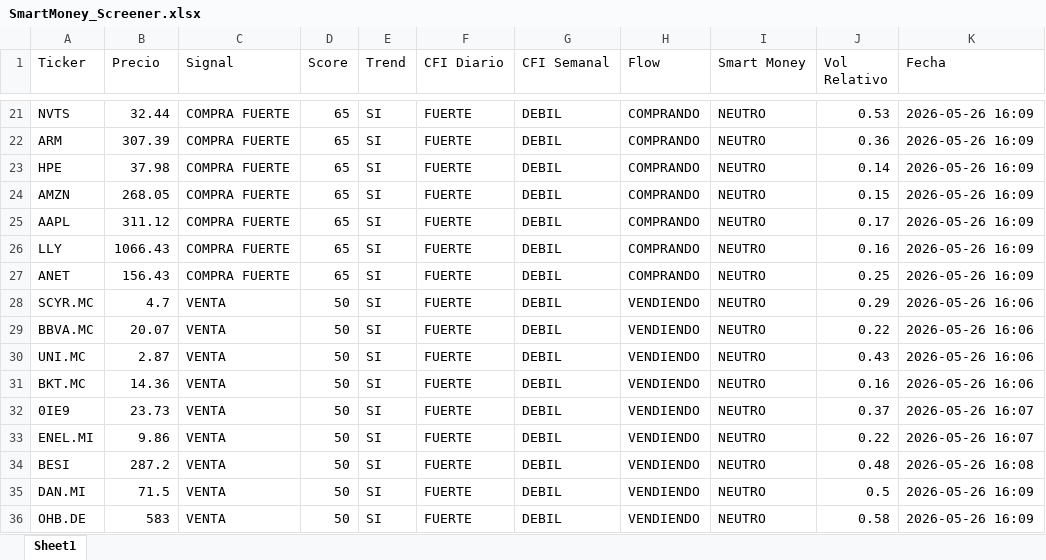
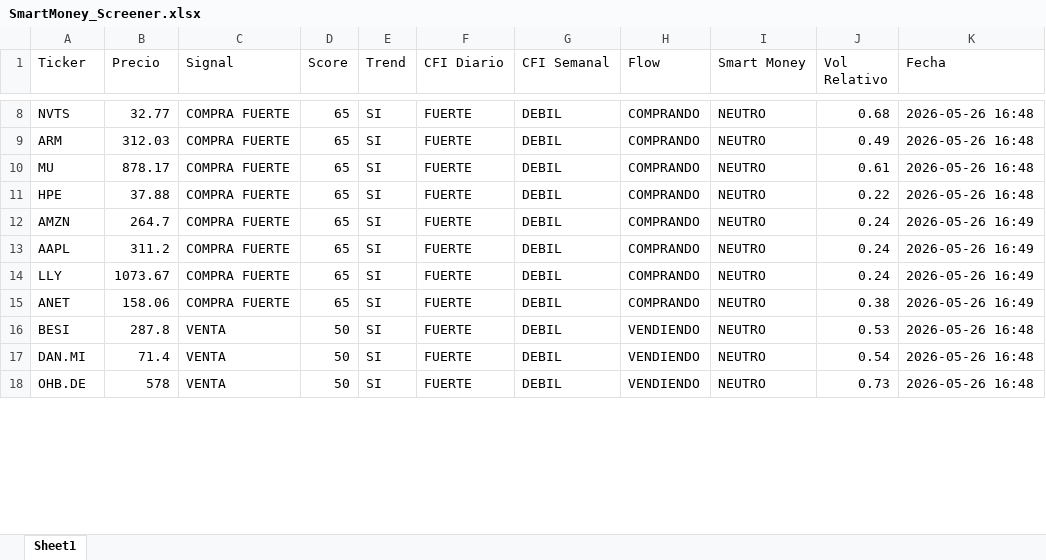
Before and after one commit to jac4806/PyTrader, an Excel workbook: SmartMoney_Screener.xlsx, sheet Sheet1, drawn as a sheet; only a part is shown, gaps mark what is left out; values as stored, in another font and other column widths than the file's, no borders; removed rows and columns are numbered as before the commit, all else as after; the diff covers the shown part only; the diff names each change by its address in the sheet, - before the commit and + after, or states it on an @@ line.

```diff
--- a/SmartMoney_Screener.xlsx (sheet Sheet1)
+++ b/SmartMoney_Screener.xlsx (sheet Sheet1)
-B8 (Precio): 32.44
+B8 (Precio): 32.77
-J8 (Vol Relativo): 0.53
+J8 (Vol Relativo): 0.68
-K8:K9 (Fecha): 2026-05-26 16:09
+K8:K9 (Fecha): 2026-05-26 16:48
-B9 (Precio): 307.39
+B9 (Precio): 312.03
-J9 (Vol Relativo): 0.36
+J9 (Vol Relativo): 0.49
+row 10: MU | 878.17 | COMPRA FUERTE | 65 | SI | FUERTE | DEBIL | COMPRANDO | NEUTRO | 0.61 | 2026-05-26 16:48
-B11 (Precio): 37.98
+B11 (Precio): 37.88
-J11 (Vol Relativo): 0.14
+J11 (Vol Relativo): 0.22
-K11 (Fecha): 2026-05-26 16:09
+K11 (Fecha): 2026-05-26 16:48
-B12 (Precio): 268.05
+B12 (Precio): 264.7
-J12 (Vol Relativo): 0.15
+J12 (Vol Relativo): 0.24
-K12:K15 (Fecha): 2026-05-26 16:09
+K12:K15 (Fecha): 2026-05-26 16:49
-B13 (Precio): 311.12
+B13 (Precio): 311.2
-J13 (Vol Relativo): 0.17
+J13 (Vol Relativo): 0.24
-B14 (Precio): 1066.43
+B14 (Precio): 1073.67
-J14 (Vol Relativo): 0.16
+J14 (Vol Relativo): 0.24
-B15 (Precio): 156.43
+B15 (Precio): 158.06
-J15 (Vol Relativo): 0.25
+J15 (Vol Relativo): 0.38
-row 28: SCYR.MC | 4.7 | VENTA | 50 | SI | FUERTE | DEBIL | VENDIENDO | NEUTRO | 0.29 | 2026-05-26 16:06
-row 29: BBVA.MC | 20.07 | VENTA | 50 | SI | FUERTE | DEBIL | VENDIENDO | NEUTRO | 0.22 | 2026-05-26 16:06
-row 30: UNI.MC | 2.87 | VENTA | 50 | SI | FUERTE | DEBIL | VENDIENDO | NEUTRO | 0.43 | 2026-05-26 16:06
-row 31: BKT.MC | 14.36 | VENTA | 50 | SI | FUERTE | DEBIL | VENDIENDO | NEUTRO | 0.16 | 2026-05-26 16:06
-row 32: 0IE9 | 23.73 | VENTA | 50 | SI | FUERTE | DEBIL | VENDIENDO | NEUTRO | 0.37 | 2026-05-26 16:07
-row 33: ENEL.MI | 9.86 | VENTA | 50 | SI | FUERTE | DEBIL | VENDIENDO | NEUTRO | 0.22 | 2026-05-26 16:07
-B16 (Precio): 287.2
+B16 (Precio): 287.8
-J16 (Vol Relativo): 0.48
+J16 (Vol Relativo): 0.53
-K16 (Fecha): 2026-05-26 16:08
+K16 (Fecha): 2026-05-26 16:48
-B17 (Precio): 71.5
+B17 (Precio): 71.4
-J17 (Vol Relativo): 0.5
+J17 (Vol Relativo): 0.54
-K17:K18 (Fecha): 2026-05-26 16:09
+K17:K18 (Fecha): 2026-05-26 16:48
-B18 (Precio): 583
+B18 (Precio): 578
-J18 (Vol Relativo): 0.58
+J18 (Vol Relativo): 0.73
```
Also changed, not shown: 1 added row, 39 removed rows and 110 edited cells elsewhere in this sheet, 7 other files.
